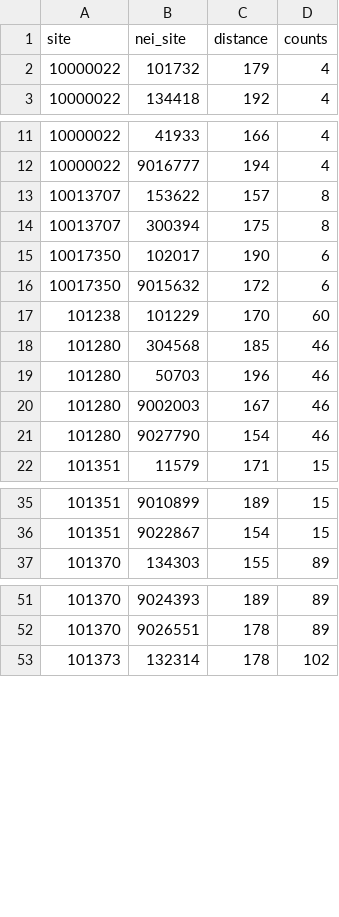
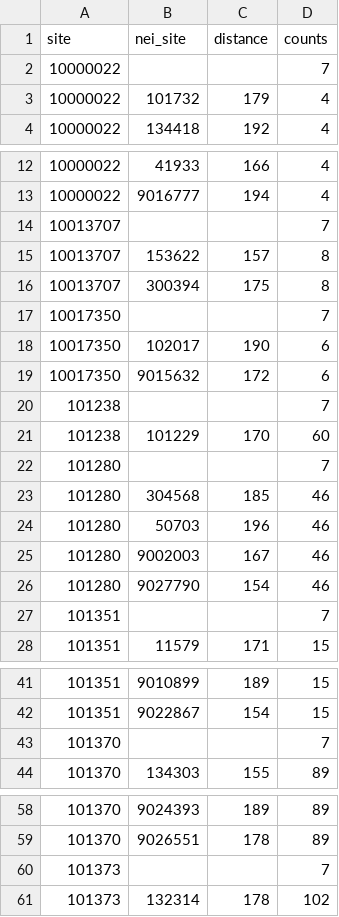
Before and after one commit to simahao/paper-test, a CSV file: data/neighbour150-200 copy.csv, drawn as a sheet; only a part is shown, gaps mark what is left out; the diff covers the shown part only.

```diff
--- a/data/neighbour150-200 copy.csv
+++ b/data/neighbour150-200 copy.csv
@@ -1,2 +1,3 @@
 site,nei_site,distance,counts
+10000022,,,7
 10000022,101732,179,4
@@ -12,7 +13,11 @@ site,nei_site,distance,counts
 10000022,9016777,194,4
+10013707,,,7
 10013707,153622,157,8
 10013707,300394,175,8
+10017350,,,7
 10017350,102017,190,6
 10017350,9015632,172,6
+101238,,,7
 101238,101229,170,60
+101280,,,7
 101280,304568,185,46
@@ -21,2 +26,3 @@ site,nei_site,distance,counts
 101280,9027790,154,46
+101351,,,7
 101351,11579,171,15
@@ -36,2 +42,3 @@ site,nei_site,distance,counts
 101351,9022867,154,15
+101370,,,7
 101370,134303,155,89
@@ -52,2 +59,3 @@ site,nei_site,distance,counts
 101370,9026551,178,89
+101373,,,7
 101373,132314,178,102
```
Also changed, not shown: 8 added rows elsewhere in this file, 1 other file.
